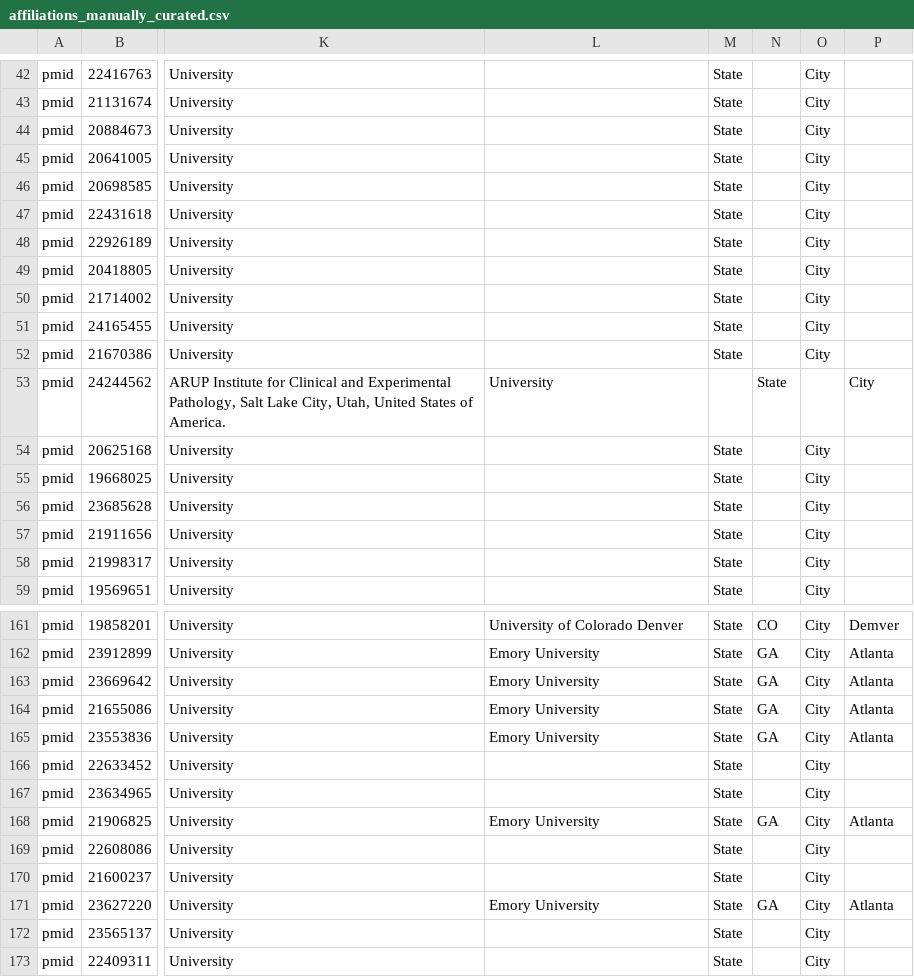
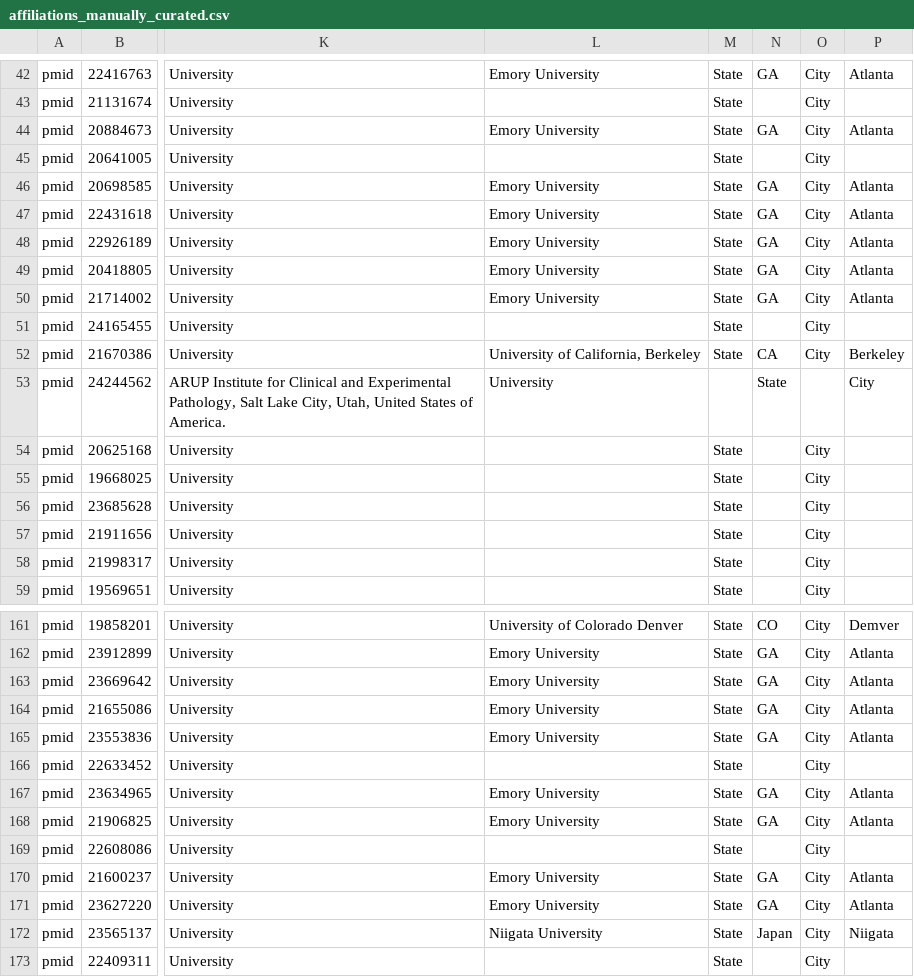
Before and after one commit to dgutman/ADRC_Analytics, a CSV file: src/affiliations_manually_curated.csv, drawn as a sheet; only a part is shown, gaps mark what is left out; the diff covers the shown part only; the diff names each change by its address in the sheet, - before the commit and + after, or states it on an @@ line.

```diff
--- a/src/affiliations_manually_curated.csv
+++ b/src/affiliations_manually_curated.csv
-L42: (empty)
+L42: Emory University
-N42: (empty)
+N42: GA
-P42: (empty)
+P42: Atlanta
-L44: (empty)
+L44: Emory University
-N44: (empty)
+N44: GA
-P44: (empty)
+P44: Atlanta
-L46:L50: (empty)
+L46:L50: Emory University
-N46:N50: (empty)
+N46:N50: GA
-P46:P50: (empty)
+P46:P50: Atlanta
-L52: (empty)
+L52: University of California, Berkeley
-N52: (empty)
+N52: CA
-P52: (empty)
+P52: Berkeley
-L167: (empty)
+L167: Emory University
-N167: (empty)
+N167: GA
-P167: (empty)
+P167: Atlanta
-L170: (empty)
+L170: Emory University
-N170: (empty)
+N170: GA
-P170: (empty)
+P170: Atlanta
-L172: (empty)
+L172: Niigata University
-N172: (empty)
+N172: Japan
-P172: (empty)
+P172: Niigata
```
Also changed, not shown: 39 edited cells elsewhere in this file.
